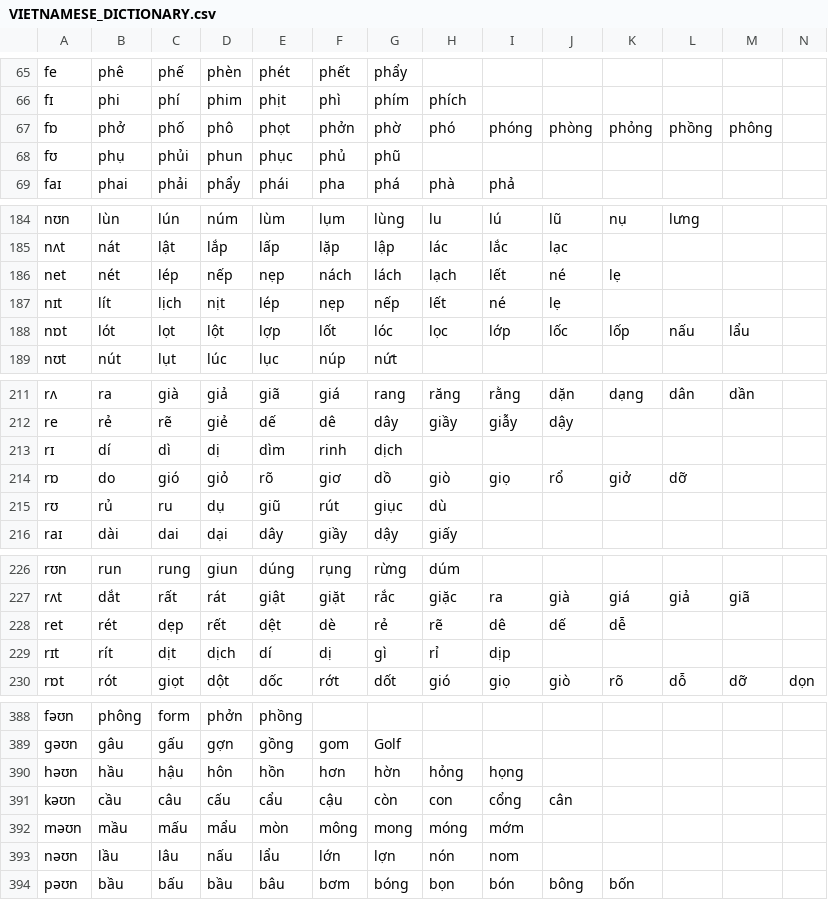
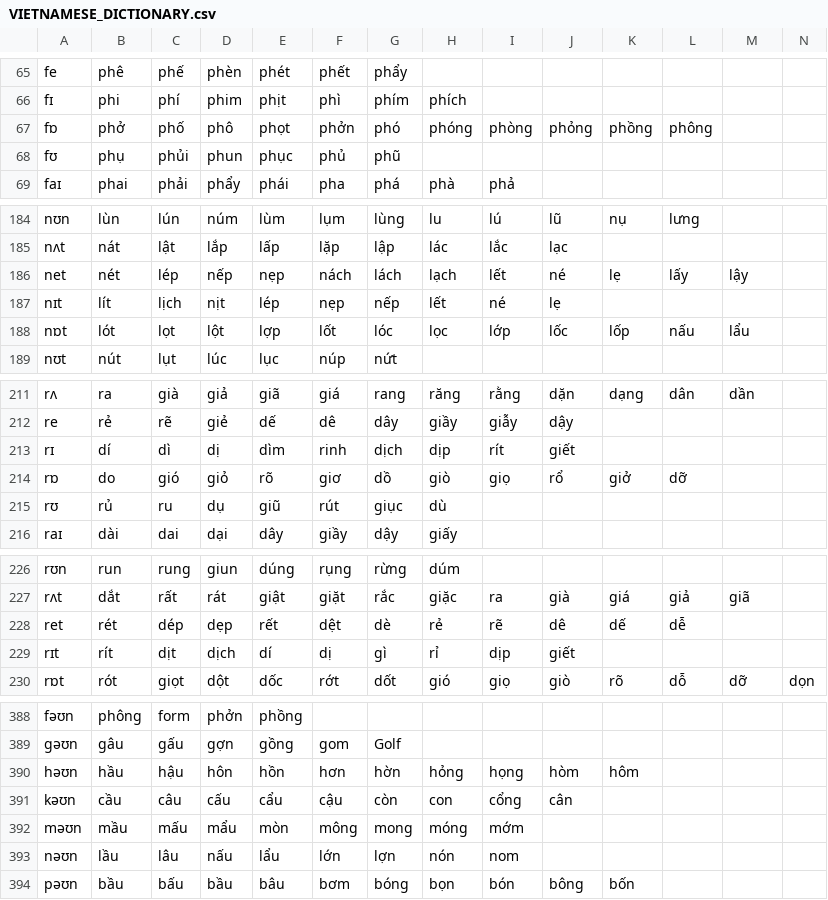
Before and after one commit to tomuhedspi/hackBKserver, a CSV file: resources/csv/VIETNAMESE_DICTIONARY.csv, drawn as a sheet; only a part is shown, gaps mark what is left out; the diff names each change by its address in the sheet, - before the commit and + after, or states it on an @@ line.

```diff
--- a/resources/csv/VIETNAMESE_DICTIONARY.csv
+++ b/resources/csv/VIETNAMESE_DICTIONARY.csv
-G67: phờ
+G67: phó
-H67: phó
+H67: phóng
-I67: phóng
+I67: phòng
-J67: phòng
+J67: phỏng
-K67: phỏng
+K67: phồng
-L67: phồng
+L67: phông
-M67: phông
+M67: (empty)
-L186: (empty)
+L186: lấy
-M186: (empty)
+M186: lậy
-H213: (empty)
+H213: dịp
-I213: (empty)
+I213: rít
-J213: (empty)
+J213: giết
-C228: dẹp
+C228: dép
-D228: rết
+D228: dẹp
-E228: dệt
+E228: rết
-F228: dè
+F228: dệt
-G228: rẻ
+G228: dè
-H228: rẽ
+H228: rẻ
-I228: dê
+I228: rẽ
-J228: dế
+J228: dê
-K228: dễ
+K228: dế
-L228: (empty)
+L228: dễ
-J229: (empty)
+J229: giết
-J390: (empty)
+J390: hòm
-K390: (empty)
+K390: hôm
```
Also changed, not shown: resources/csv/VOWEL.csv.
